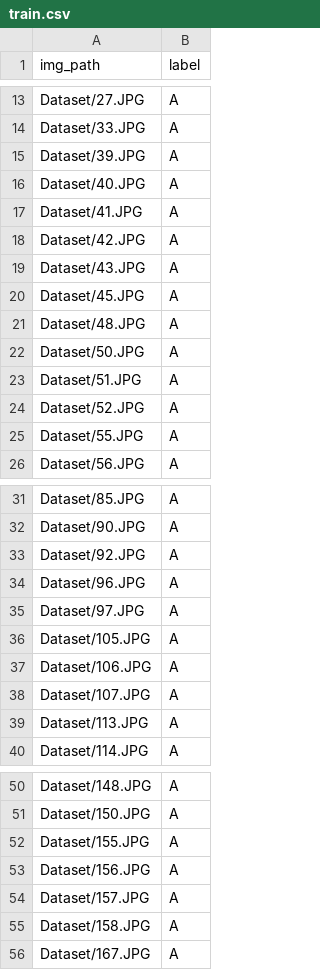
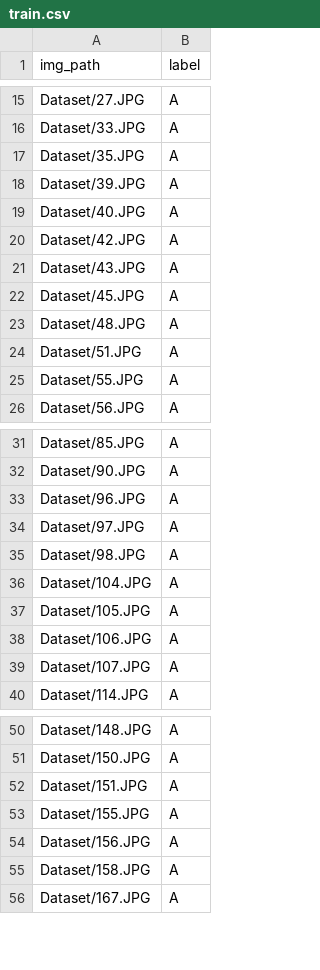
Before and after one commit to appletime81/Papaya_image_recognition, a CSV file: train.csv, drawn as a sheet; only a part is shown, gaps mark what is left out; removed rows and columns are numbered as before the commit, all else as after; the diff covers the shown part only; the diff names each change by its address in the sheet, - before the commit and + after, or states it on an @@ line.

```diff
--- a/train.csv
+++ b/train.csv
+row 17: Dataset/35.JPG | A
-row 17: Dataset/41.JPG | A
-row 22: Dataset/50.JPG | A
-row 24: Dataset/52.JPG | A
-row 33: Dataset/92.JPG | A
+row 35: Dataset/98.JPG | A
+row 36: Dataset/104.JPG | A
-row 39: Dataset/113.JPG | A
+row 52: Dataset/151.JPG | A
-row 54: Dataset/157.JPG | A
```
Also changed, not shown: 17 added rows, 15 removed rows and 2 edited cells elsewhere in this file, test.csv, 4 other files.
